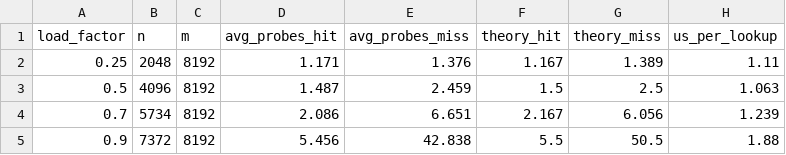
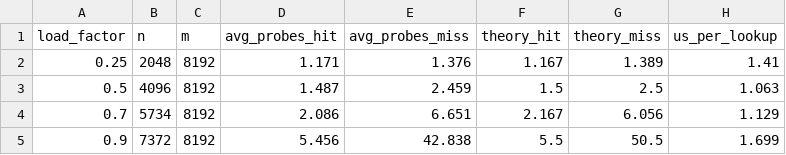
Before and after one commit to lanafahs25/airport-chaos, a CSV file: benchmarks/results/hash_load_factor.csv, drawn as a sheet.

```diff
--- a/benchmarks/results/hash_load_factor.csv
+++ b/benchmarks/results/hash_load_factor.csv
@@ -1,5 +1,5 @@
 load_factor,n,m,avg_probes_hit,avg_probes_miss,theory_hit,theory_miss,us_per_lookup
-0.25,2048,8192,1.171,1.376,1.167,1.389,1.11
+0.25,2048,8192,1.171,1.376,1.167,1.389,1.41
 0.5,4096,8192,1.487,2.459,1.5,2.5,1.063
-0.7,5734,8192,2.086,6.651,2.167,6.056,1.239
-0.9,7372,8192,5.456,42.838,5.5,50.5,1.88
+0.7,5734,8192,2.086,6.651,2.167,6.056,1.129
+0.9,7372,8192,5.456,42.838,5.5,50.5,1.699
```
Also changed, not shown: benchmarks/results/bst_sorted_vs_shuffled.csv, benchmarks/results/sorting.csv, 16 other files.
